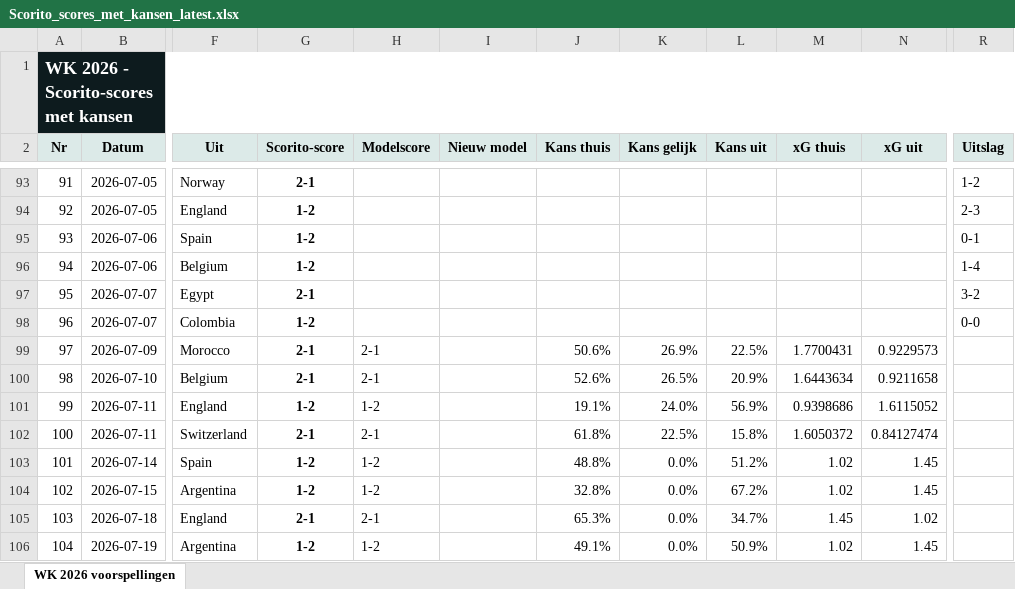
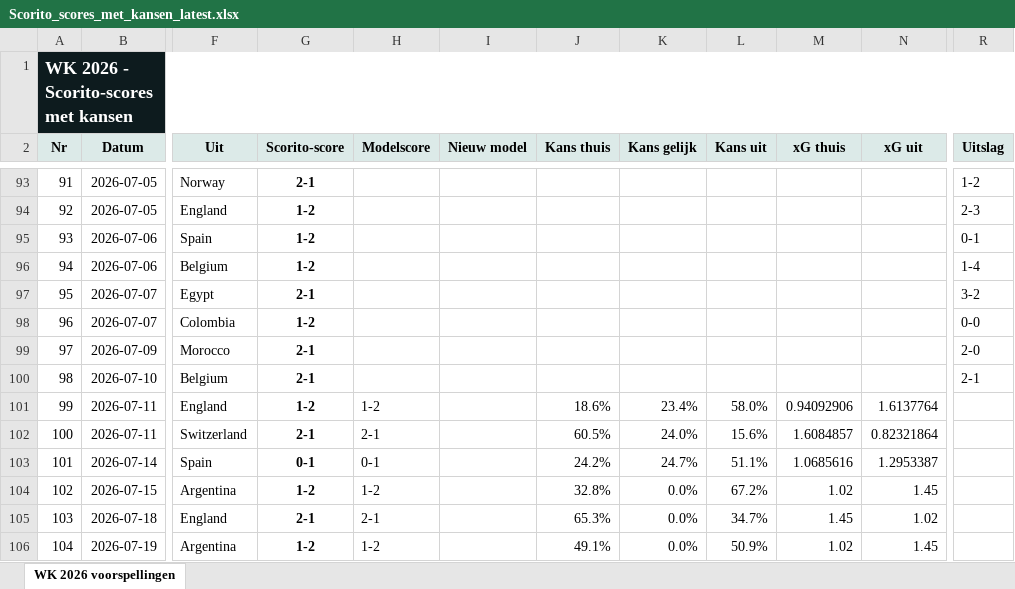
Before and after one commit to thomlaer/voetbal_prediction, an Excel workbook: github_vercel_app/public/files/Scorito_scores_met_kansen_latest.xlsx, sheet WK 2026 voorspellingen, drawn as a sheet; only a part is shown, gaps mark what is left out; values as stored, in another font and other column widths than the file's, no borders; table styles not drawn; the diff names each change by its address in the sheet, - before the commit and + after, or states it on an @@ line.

```diff
--- a/github_vercel_app/public/files/Scorito_scores_met_kansen_latest.xlsx (sheet WK 2026 voorspellingen)
+++ b/github_vercel_app/public/files/Scorito_scores_met_kansen_latest.xlsx (sheet WK 2026 voorspellingen)
-H99:H100 (Modelscore): 2-1
+H99:H100 (Modelscore): (empty)
-J99 (Kans thuis): 50.6%
+J99 (Kans thuis): (empty)
-K99 (Kans gelijk): 26.9%
+K99 (Kans gelijk): (empty)
-L99 (Kans uit): 22.5%
+L99 (Kans uit): (empty)
-M99 (xG thuis): 1.7700431
+M99 (xG thuis): (empty)
-N99 (xG uit): 0.9229573
+N99 (xG uit): (empty)
-R99 (Uitslag): (empty)
+R99 (Uitslag): 2-0
-J100 (Kans thuis): 52.6%
+J100 (Kans thuis): (empty)
-K100 (Kans gelijk): 26.5%
+K100 (Kans gelijk): (empty)
-L100 (Kans uit): 20.9%
+L100 (Kans uit): (empty)
-M100 (xG thuis): 1.6443634
+M100 (xG thuis): (empty)
-N100 (xG uit): 0.9211658
+N100 (xG uit): (empty)
-R100 (Uitslag): (empty)
+R100 (Uitslag): 2-1
-J101 (Kans thuis): 19.1%
+J101 (Kans thuis): 18.6%
-K101 (Kans gelijk): 24.0%
+K101 (Kans gelijk): 23.4%
-L101 (Kans uit): 56.9%
+L101 (Kans uit): 58.0%
-M101 (xG thuis): 0.9398686
+M101 (xG thuis): 0.94092906
-N101 (xG uit): 1.6115052
+N101 (xG uit): 1.6137764
-J102 (Kans thuis): 61.8%
+J102 (Kans thuis): 60.5%
-K102 (Kans gelijk): 22.5%
+K102 (Kans gelijk): 24.0%
-L102 (Kans uit): 15.8%
+L102 (Kans uit): 15.6%
-M102 (xG thuis): 1.6050372
+M102 (xG thuis): 1.6084857
-N102 (xG uit): 0.84127474
+N102 (xG uit): 0.82321864
-G103 (Scorito-score): 1-2
+G103 (Scorito-score): 0-1
-H103 (Modelscore): 1-2
+H103 (Modelscore): 0-1
-J103 (Kans thuis): 48.8%
+J103 (Kans thuis): 24.2%
-K103 (Kans gelijk): 0.0%
+K103 (Kans gelijk): 24.7%
-L103 (Kans uit): 51.2%
+L103 (Kans uit): 51.1%
-M103 (xG thuis): 1.02
+M103 (xG thuis): 1.0685616
-N103 (xG uit): 1.45
+N103 (xG uit): 1.2953387
```
Also changed, not shown: github_vercel_app/public/files/Scorito_scores_puur_latest.xlsx, github_vercel_app/public/files/WK2026_Voorspellingen_latest.xlsx, 12 other files.
